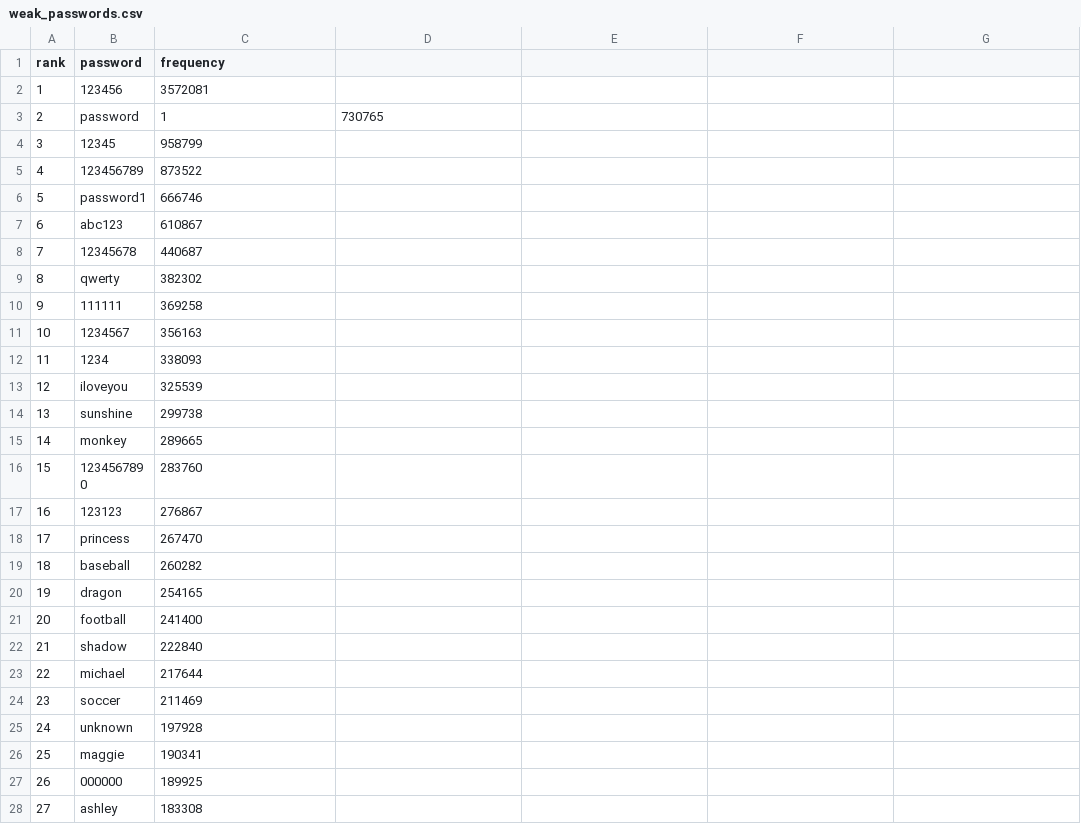
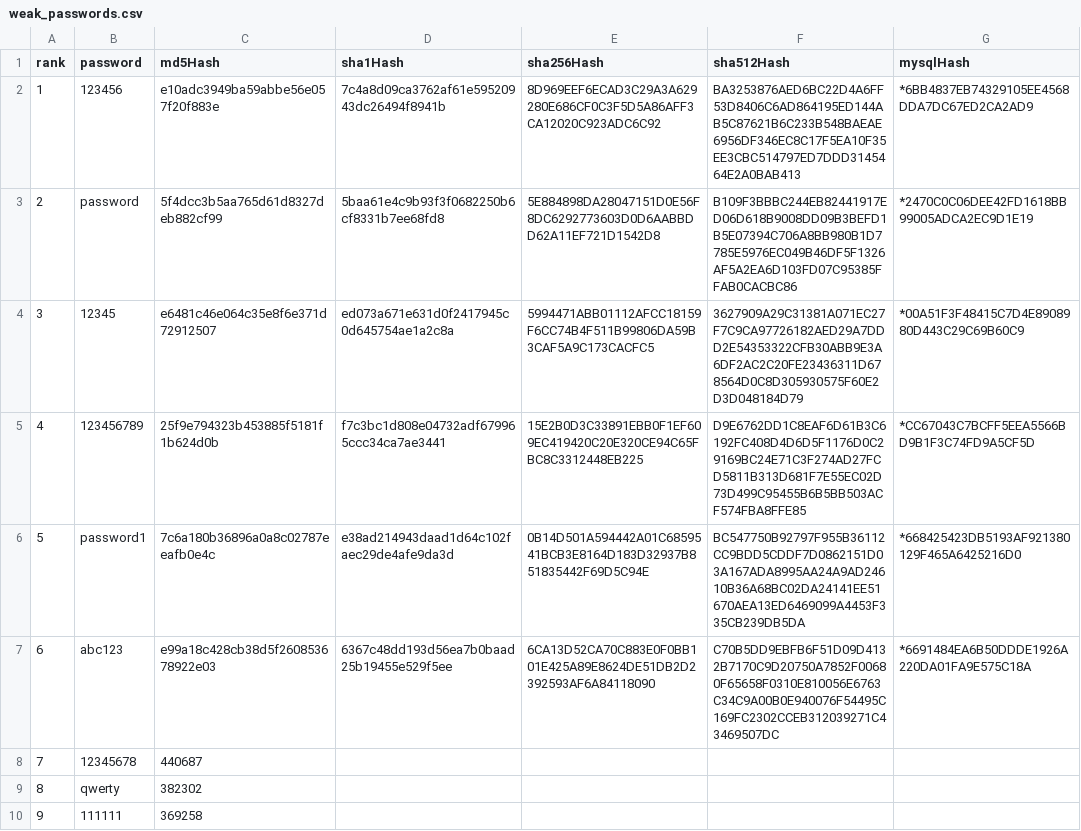
Before and after one commit to reesep/csci-540-project, a CSV file: Data/weak_passwords.csv, drawn as a sheet; only a part is shown; the shorter side is filled out with more unchanged rows; the diff names each change by its address in the sheet, - before the commit and + after, or states it on an @@ line.

Commit message:
add test for password complexity

```diff
--- a/Data/weak_passwords.csv
+++ b/Data/weak_passwords.csv
-C1: frequency
+C1: md5Hash
-D1: (empty)
+D1: sha1Hash
-E1: (empty)
+E1: sha256Hash
-F1: (empty)
+F1: sha512Hash
-G1: (empty)
+G1: mysqlHash
-C2 (md5Hash): 3572081
+C2 (md5Hash): e10adc3949ba59abbe56e057f20f883e
-D2 (sha1Hash): (empty)
+D2 (sha1Hash): 7c4a8d09ca3762af61e59520943dc26494f8941b
-E2 (sha256Hash): (empty)
+E2 (sha256Hash): 8D969EEF6ECAD3C29A3A629280E686CF0C3F5D5A86AFF3CA12020C923ADC6C92
-F2 (sha512Hash): (empty)
+F2 (sha512Hash): BA3253876AED6BC22D4A6FF53D8406C6AD864195ED144AB5C87621B6C233B548BAEAE6956DF346EC8C17F5EA10F35EE3CBC514797ED7DDD3145464E2A0BAB413
-G2 (mysqlHash): (empty)
+G2 (mysqlHash): *6BB4837EB74329105EE4568DDA7DC67ED2CA2AD9
-C3 (md5Hash): 1
+C3 (md5Hash): 5f4dcc3b5aa765d61d8327deb882cf99
-D3 (sha1Hash): 730765
+D3 (sha1Hash): 5baa61e4c9b93f3f0682250b6cf8331b7ee68fd8
-E3 (sha256Hash): (empty)
+E3 (sha256Hash): 5E884898DA28047151D0E56F8DC6292773603D0D6AABBDD62A11EF721D1542D8
-F3 (sha512Hash): (empty)
+F3 (sha512Hash): B109F3BBBC244EB82441917ED06D618B9008DD09B3BEFD1B5E07394C706A8BB980B1D7785E5976EC049B46DF5F1326AF5A2EA6D103FD07C95385FFAB0CACBC86
-G3 (mysqlHash): (empty)
+G3 (mysqlHash): *2470C0C06DEE42FD1618BB99005ADCA2EC9D1E19
-C4 (md5Hash): 958799
+C4 (md5Hash): e6481c46e064c35e8f6e371d72912507
-D4 (sha1Hash): (empty)
+D4 (sha1Hash): ed073a671e631d0f2417945c0d645754ae1a2c8a
-E4 (sha256Hash): (empty)
+E4 (sha256Hash): 5994471ABB01112AFCC18159F6CC74B4F511B99806DA59B3CAF5A9C173CACFC5
-F4 (sha512Hash): (empty)
+F4 (sha512Hash): 3627909A29C31381A071EC27F7C9CA97726182AED29A7DDD2E54353322CFB30ABB9E3A6DF2AC2C20FE23436311D678564D0C8D305930575F60E2D3D048184D79
-G4 (mysqlHash): (empty)
+G4 (mysqlHash): *00A51F3F48415C7D4E8908980D443C29C69B60C9
-C5 (md5Hash): 873522
+C5 (md5Hash): 25f9e794323b453885f5181f1b624d0b
-D5 (sha1Hash): (empty)
+D5 (sha1Hash): f7c3bc1d808e04732adf679965ccc34ca7ae3441
-E5 (sha256Hash): (empty)
+E5 (sha256Hash): 15E2B0D3C33891EBB0F1EF609EC419420C20E320CE94C65FBC8C3312448EB225
-F5 (sha512Hash): (empty)
+F5 (sha512Hash): D9E6762DD1C8EAF6D61B3C6192FC408D4D6D5F1176D0C29169BC24E71C3F274AD27FCD5811B313D681F7E55EC02D73D499C95455B6B5BB503ACF574FBA8FFE85
-G5 (mysqlHash): (empty)
+G5 (mysqlHash): *CC67043C7BCFF5EEA5566BD9B1F3C74FD9A5CF5D
-C6 (md5Hash): 666746
+C6 (md5Hash): 7c6a180b36896a0a8c02787eeafb0e4c
-D6 (sha1Hash): (empty)
+D6 (sha1Hash): e38ad214943daad1d64c102faec29de4afe9da3d
-E6 (sha256Hash): (empty)
+E6 (sha256Hash): 0B14D501A594442A01C6859541BCB3E8164D183D32937B851835442F69D5C94E
-F6 (sha512Hash): (empty)
+F6 (sha512Hash): BC547750B92797F955B36112CC9BDD5CDDF7D0862151D03A167ADA8995AA24A9AD24610B36A68BC02DA24141EE51670AEA13ED6469099A4453F335CB239DB5DA
-G6 (mysqlHash): (empty)
+G6 (mysqlHash): *668425423DB5193AF921380129F465A6425216D0
-C7 (md5Hash): 610867
+C7 (md5Hash): e99a18c428cb38d5f260853678922e03
-D7 (sha1Hash): (empty)
+D7 (sha1Hash): 6367c48dd193d56ea7b0baad25b19455e529f5ee
-E7 (sha256Hash): (empty)
+E7 (sha256Hash): 6CA13D52CA70C883E0F0BB101E425A89E8624DE51DB2D2392593AF6A84118090
-F7 (sha512Hash): (empty)
+F7 (sha512Hash): C70B5DD9EBFB6F51D09D4132B7170C9D20750A7852F00680F65658F0310E810056E6763C34C9A00B0E940076F54495C169FC2302CCEB312039271C43469507DC
-G7 (mysqlHash): (empty)
+G7 (mysqlHash): *6691484EA6B50DDDE1926A220DA01FA9E575C18A
```
Also changed, not shown: 1 other file.
